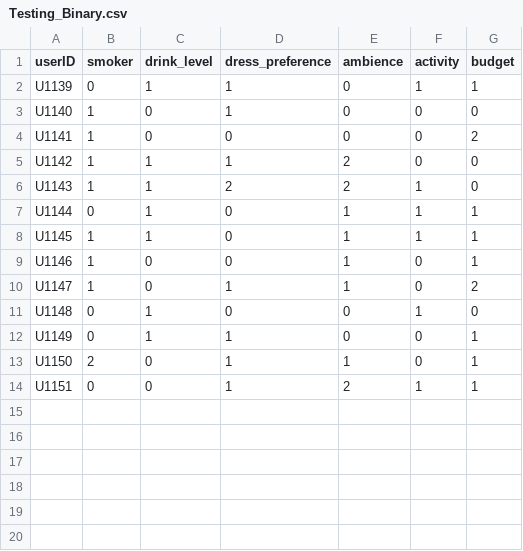
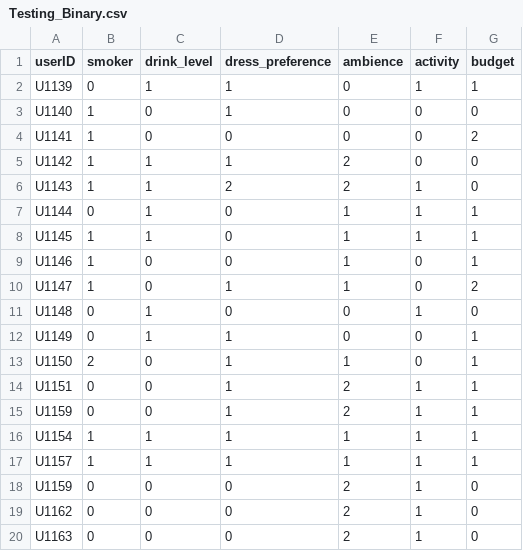
Before and after one commit to mohammedjasam/Cognitive-Recommender, a CSV file: Python-Script/Recommender/Testing_Binary.csv, drawn as a sheet.

```diff
--- a/Python-Script/Recommender/Testing_Binary.csv
+++ b/Python-Script/Recommender/Testing_Binary.csv
@@ -14 +14,7 @@ U1150,2,0,1,1,0,1
 U1151,0,0,1,2,1,1
+U1159,0,0,1,2,1,1
+U1154,1,1,1,1,1,1
+U1157,1,1,1,1,1,1
+U1159,0,0,0,2,1,0
+U1162,0,0,0,2,1,0
+U1163,0,0,0,2,1,0
```
Also changed, not shown: 6 other files.
